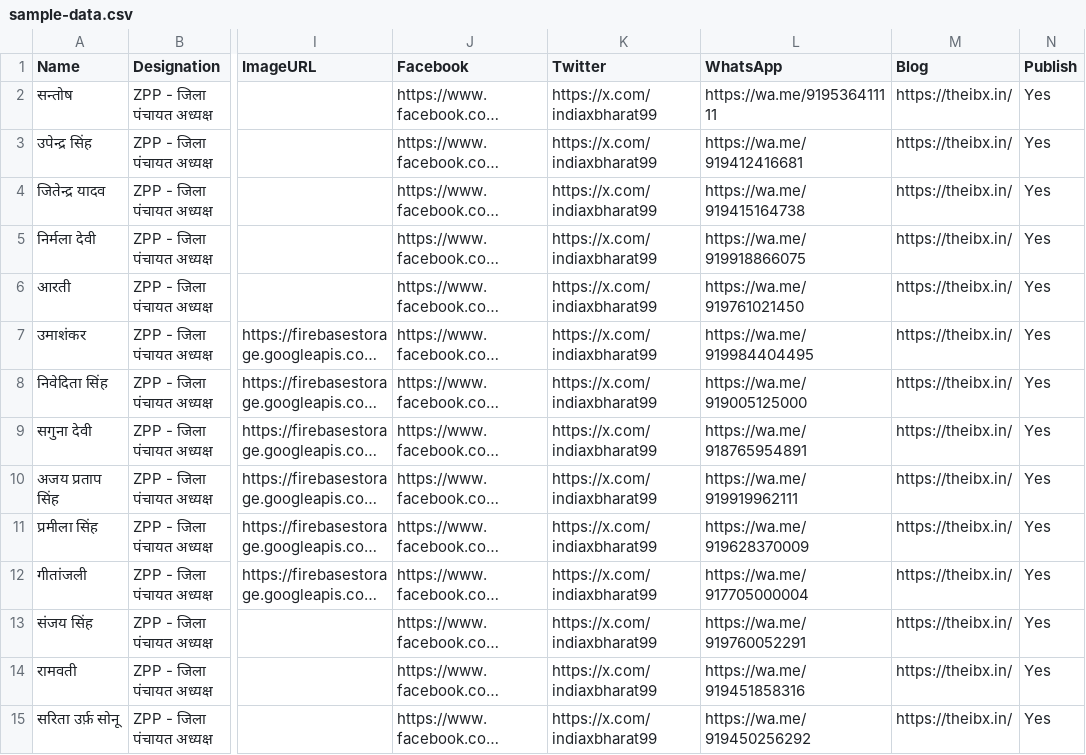
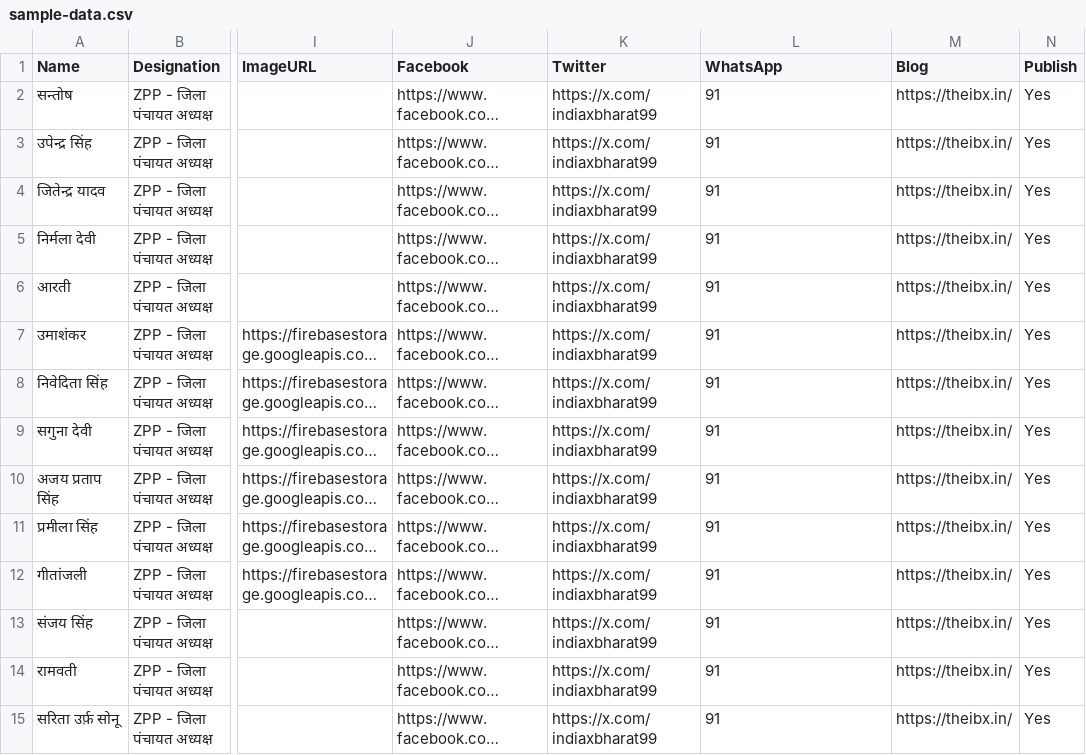
Before and after one commit to rajkajtheibx/rajkaj, a CSV file: sample-data.csv, drawn as a sheet; only a part is shown, gaps mark what is left out; long unchanged cells end in …; the diff covers the shown part only; the diff names each change by its address in the sheet, - before the commit and + after, or states it on an @@ line.

Commit message:
Add files via upload

```diff
--- a/sample-data.csv
+++ b/sample-data.csv
-L2 (WhatsApp): https://wa.me/919536411111
+L2 (WhatsApp): 91
-L3 (WhatsApp): https://wa.me/919412416681
+L3 (WhatsApp): 91
-L4 (WhatsApp): https://wa.me/919415164738
+L4 (WhatsApp): 91
-L5 (WhatsApp): https://wa.me/919918866075
+L5 (WhatsApp): 91
-L6 (WhatsApp): https://wa.me/919761021450
+L6 (WhatsApp): 91
-L7 (WhatsApp): https://wa.me/919984404495
+L7 (WhatsApp): 91
-L8 (WhatsApp): https://wa.me/919005125000
+L8 (WhatsApp): 91
-L9 (WhatsApp): https://wa.me/918765954891
+L9 (WhatsApp): 91
-L10 (WhatsApp): https://wa.me/919919962111
+L10 (WhatsApp): 91
-L11 (WhatsApp): https://wa.me/919628370009
+L11 (WhatsApp): 91
-L12 (WhatsApp): https://wa.me/917705000004
+L12 (WhatsApp): 91
-L13 (WhatsApp): https://wa.me/919760052291
+L13 (WhatsApp): 91
-L14 (WhatsApp): https://wa.me/919451858316
+L14 (WhatsApp): 91
-L15 (WhatsApp): https://wa.me/919450256292
+L15 (WhatsApp): 91
```
Also changed, not shown: 60 edited cells elsewhere in this file.
